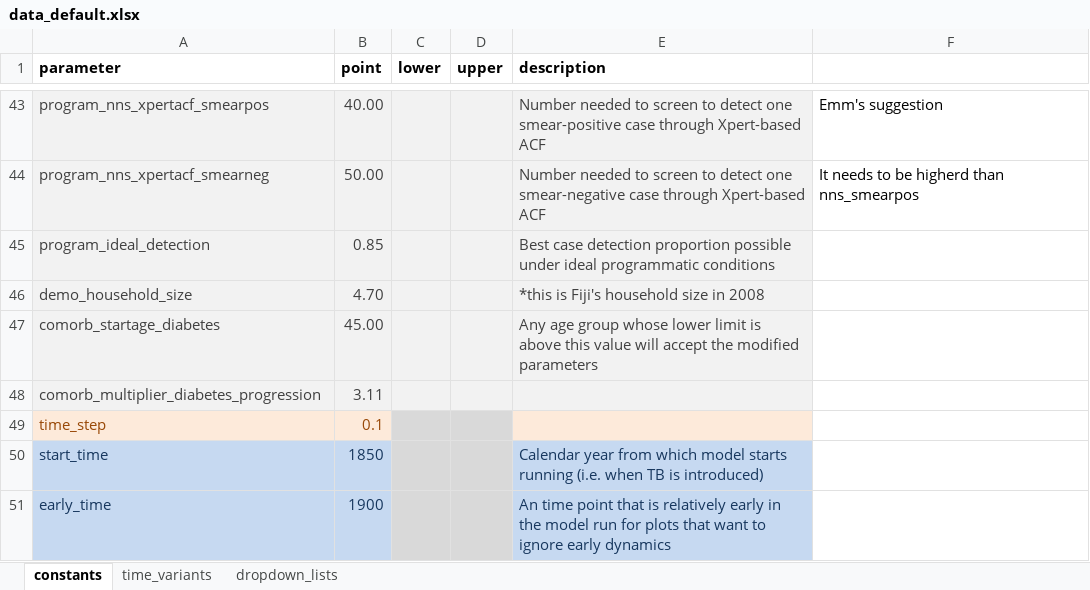
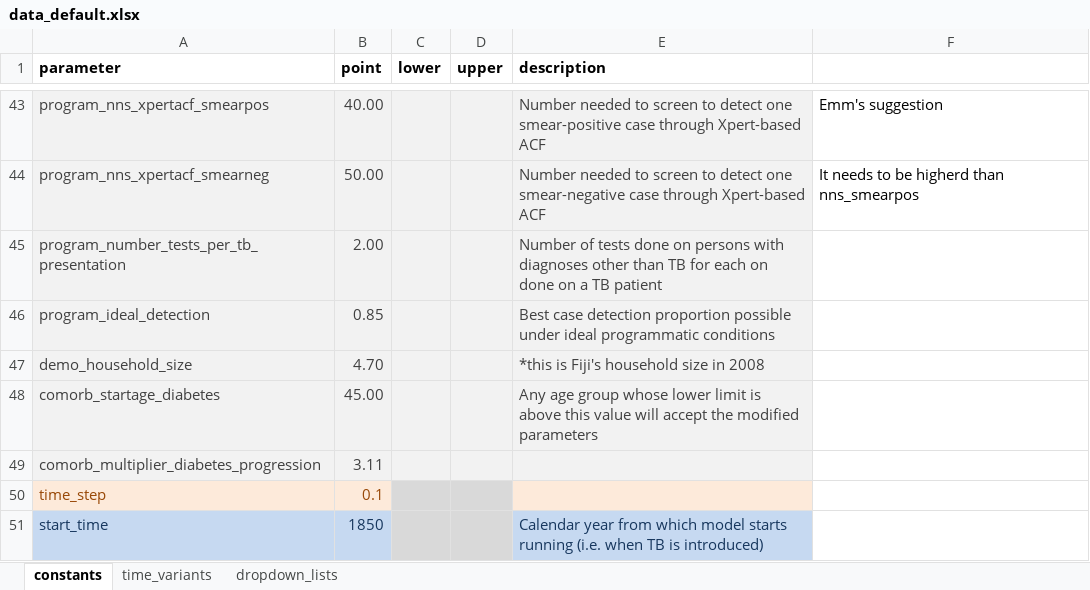
Before and after one commit to monash-emu/AuTuMN, an Excel workbook: autumn/xls/data_default.xlsx, sheet constants, drawn as a sheet; only a part is shown, gaps mark what is left out; the shorter side is filled out with more unchanged rows; values as stored, in another font and other column widths than the file's, no borders; the diff names each change by its address in the sheet, - before the commit and + after, or states it on an @@ line.

```diff
--- a/autumn/xls/data_default.xlsx (sheet constants)
+++ b/autumn/xls/data_default.xlsx (sheet constants)
+row 45: program_number_tests_per_tb_presentation | 2.00 |  |  | Number of tests done on persons with diagnoses other than TB for each on done on a TB patient
```
Also changed, not shown: autumn/xls/control_panel.xlsx, 3 other files.
